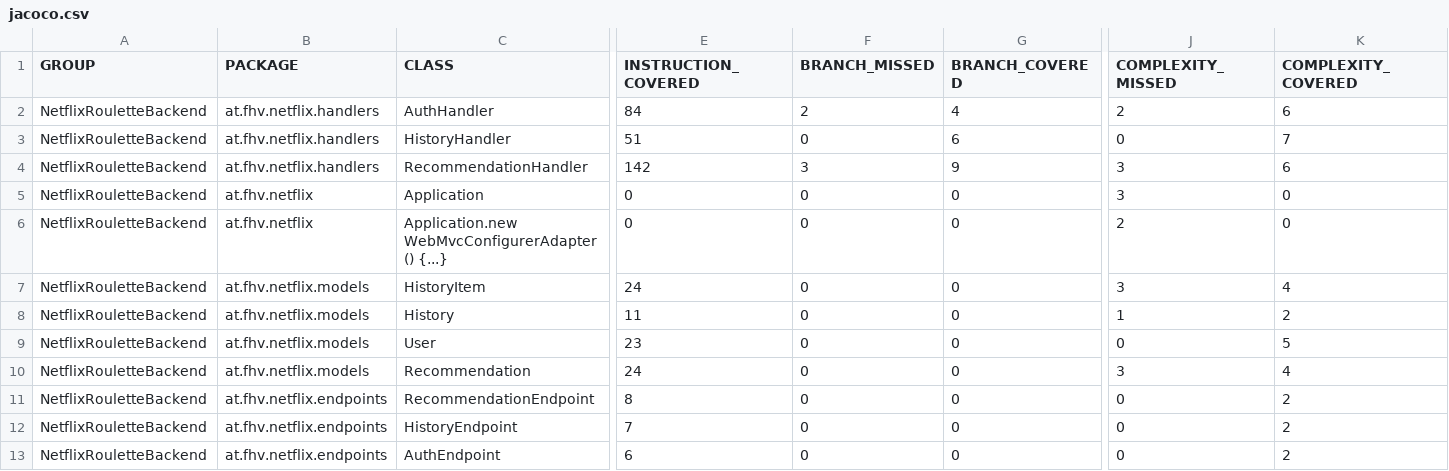
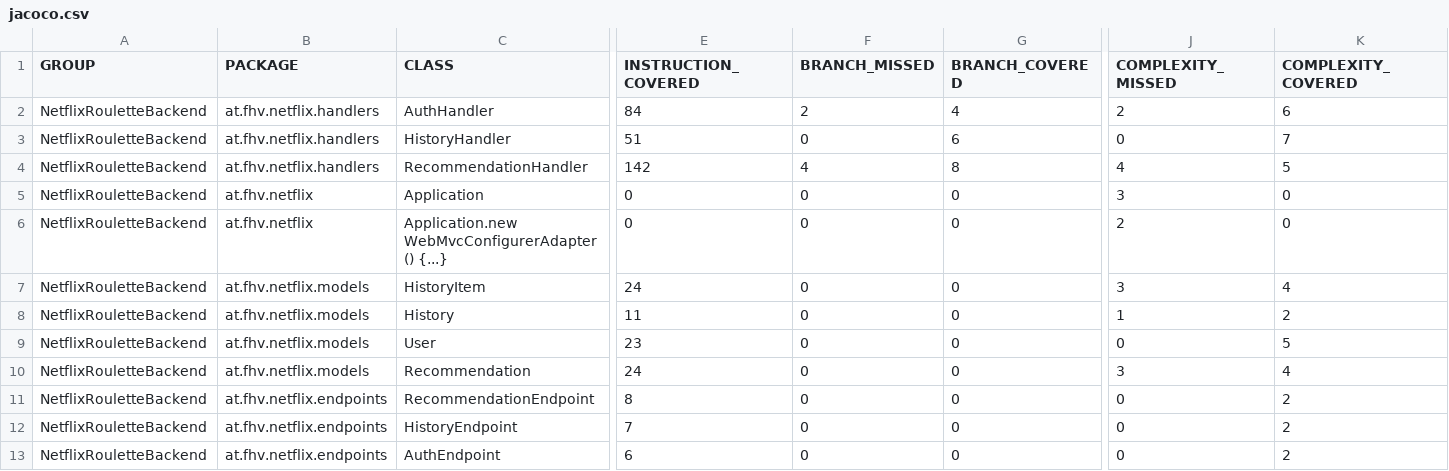
Before and after one commit to Kevinpetschulat/NetflixRoulette, a CSV file: NetflixRouletteDocs/generated/jacoco-it/jacoco.csv, drawn as a sheet; only a part is shown, gaps mark what is left out; the diff names each change by its address in the sheet, - before the commit and + after, or states it on an @@ line.

```diff
--- a/NetflixRouletteDocs/generated/jacoco-it/jacoco.csv
+++ b/NetflixRouletteDocs/generated/jacoco-it/jacoco.csv
-F4 (BRANCH_MISSED): 3
+F4 (BRANCH_MISSED): 4
-G4 (BRANCH_COVERED): 9
+G4 (BRANCH_COVERED): 8
-J4 (COMPLEXITY_MISSED): 3
+J4 (COMPLEXITY_MISSED): 4
-K4 (COMPLEXITY_COVERED): 6
+K4 (COMPLEXITY_COVERED): 5
```
Also changed, not shown: 57 other files.
